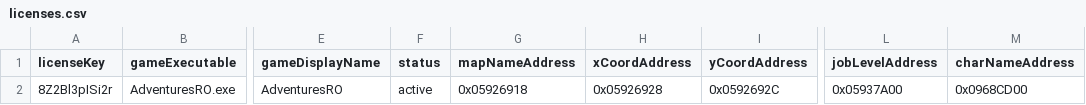
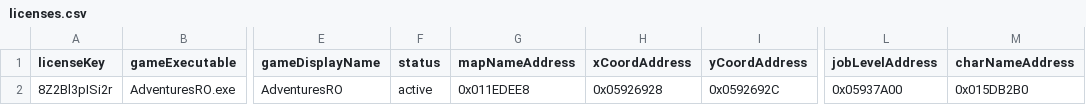
Before and after one commit to AdventuresRO/RODiscordRPC, a CSV file: licenses.csv, drawn as a sheet; only a part is shown, gaps mark what is left out; the diff names each change by its address in the sheet, - before the commit and + after, or states it on an @@ line.

Commit message:
Update licenses.csv

```diff
--- a/licenses.csv
+++ b/licenses.csv
-G2 (mapNameAddress): 0x05926918
+G2 (mapNameAddress): 0x011EDEE8
-M2 (charNameAddress): 0x0968CD00
+M2 (charNameAddress): 0x015DB2B0
```
